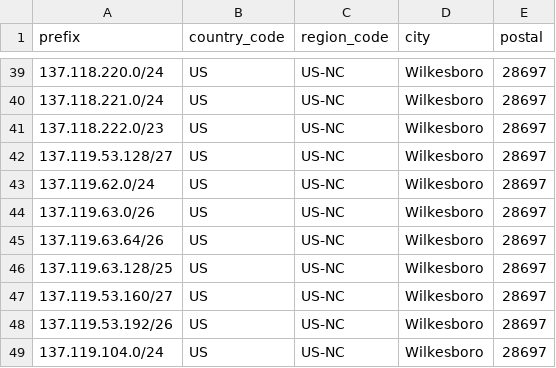
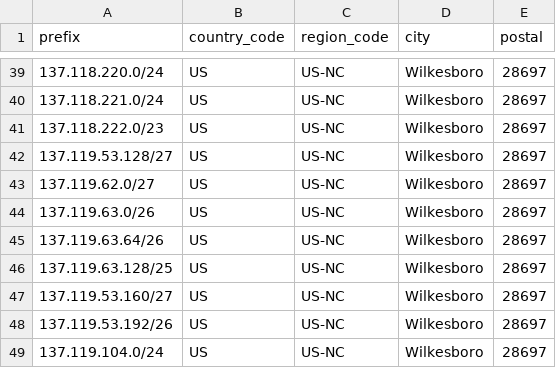
Before and after one commit to jmiler925/geolocation, a CSV file: geofeed_WilkesCommunicationsInc.csv, drawn as a sheet; only a part is shown, gaps mark what is left out.

Commit message:
Update geofeed_WilkesCommunicationsInc.csv

```diff
--- a/geofeed_WilkesCommunicationsInc.csv
+++ b/geofeed_WilkesCommunicationsInc.csv
@@ -42,3 +42,3 @@ prefix,country_code,region_code,city,postal
 137.119.53.128/27,US,US-NC,Wilkesboro,28697,
-137.119.62.0/24,US,US-NC,Wilkesboro,28697,
+137.119.62.0/27,US,US-NC,Wilkesboro,28697,
 137.119.63.0/26,US,US-NC,Wilkesboro,28697,
```
